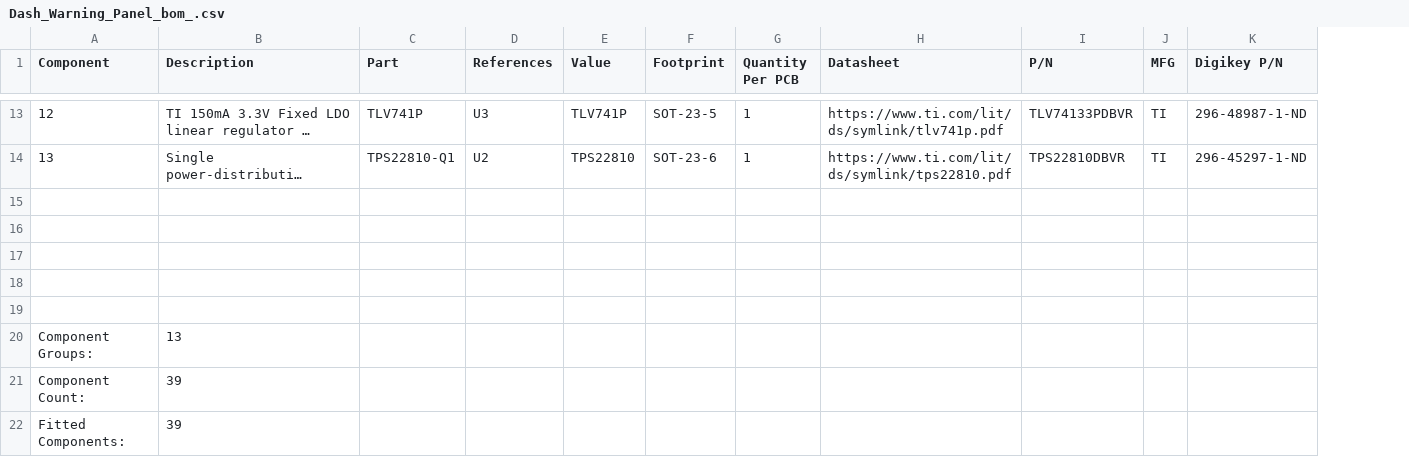
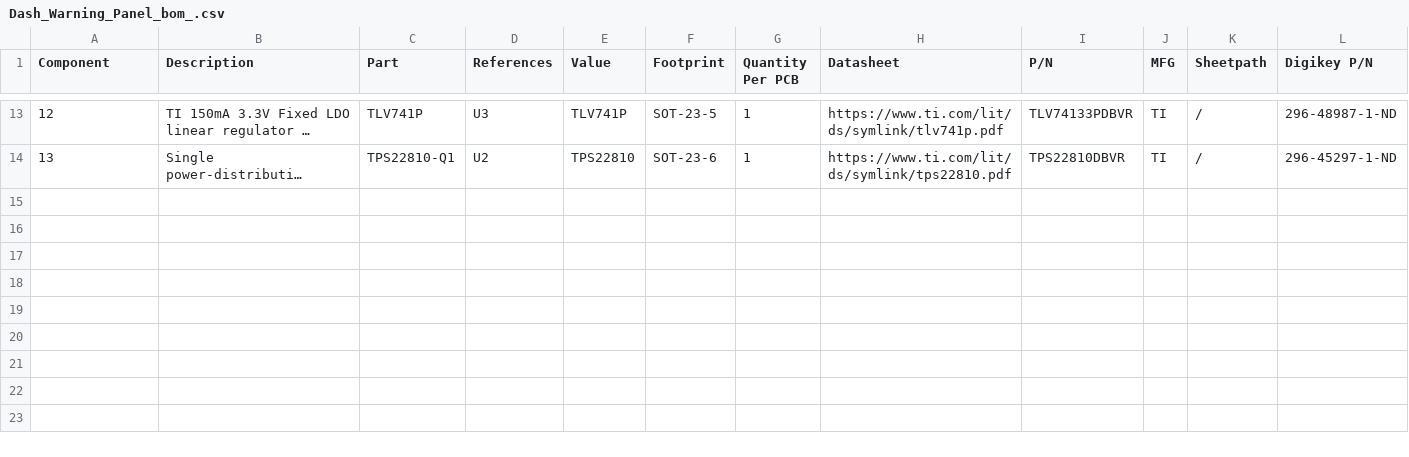
Before and after one commit to M-Gargantua/FSAE-Dash-Warning-Panel, a CSV file: Dash_Warning_Panel_bom_.csv, drawn as a sheet; only a part is shown, gaps mark what is left out; long unchanged cells end in …; removed rows and columns are numbered as before the commit, all else as after; the diff covers the shown part only; the diff names each change by its address in the sheet, - before the commit and + after, or states it on an @@ line.

```diff
--- a/Dash_Warning_Panel_bom_.csv
+++ b/Dash_Warning_Panel_bom_.csv
+column K (Sheetpath), rows 13-14: / | /
-row 15: (empty)
-row 16: (empty)
-row 17: (empty)
-row 18: (empty)
-row 19: (empty)
-row 20: Component Groups: | 13
-row 21: Component Count: | 39
-row 22: Fitted Components: | 39
```
Also changed, not shown: 7 removed rows elsewhere in this file, 15 other files.
